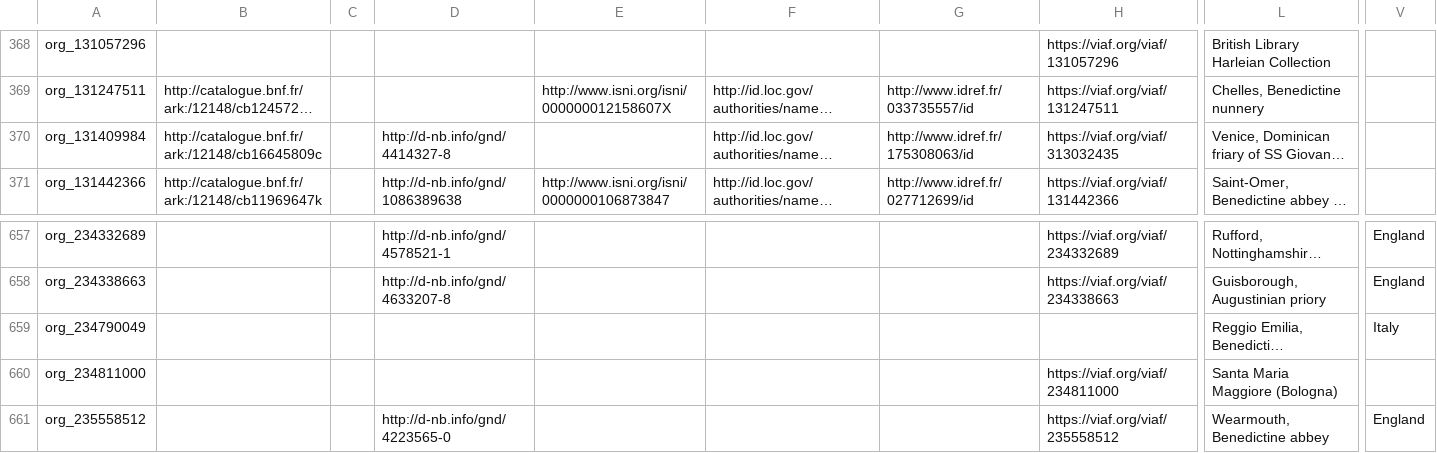
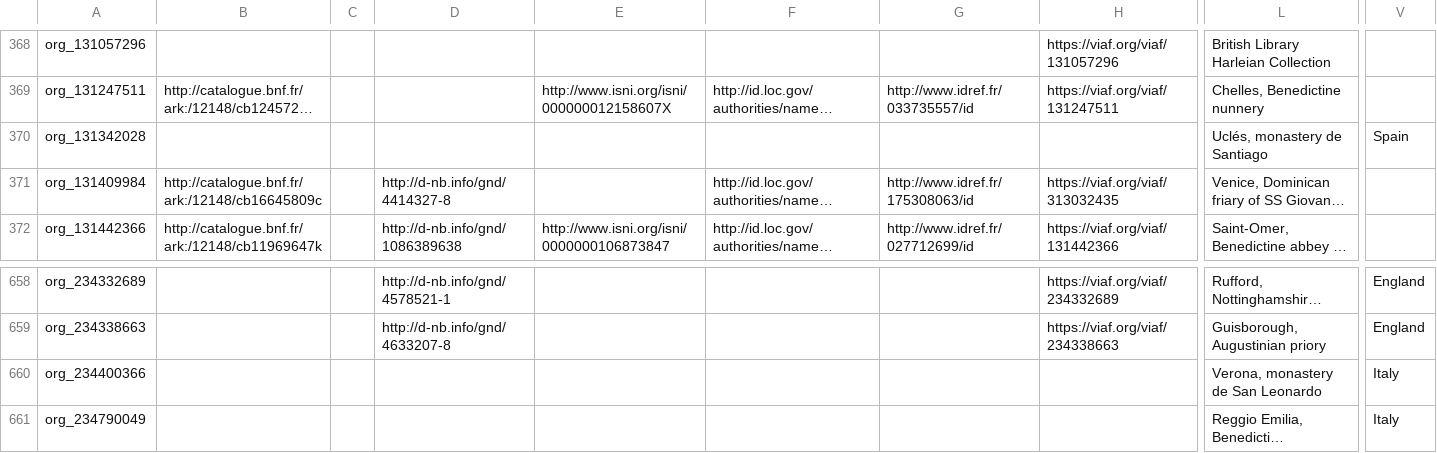
Before and after one commit to dowsmiller/medieval-mss-tabular-data, a CSV file: tabular_data/authority/csv/orgs.csv, drawn as a sheet; only a part is shown, gaps mark what is left out; the shorter side is filled out with more unchanged rows; long unchanged cells end in …; rows hold the shown columns only; the diff names each change by its address in the sheet, - before the commit and + after, or states it on an @@ line.

```diff
--- a/tabular_data/authority/csv/orgs.csv
+++ b/tabular_data/authority/csv/orgs.csv
+row 370: org_131342028 |  |  |  |  |  |  |  | Uclés, monastery de Santiago | Spain
+row 660: org_234400366 |  |  |  |  |  |  |  | Verona, monastery de San Leonardo | Italy
```
Also changed, not shown: tabular_data/authority/csv/data_quality_authority.csv, tabular_data/collection/csv/data_quality_collection.csv, 25 other files.
